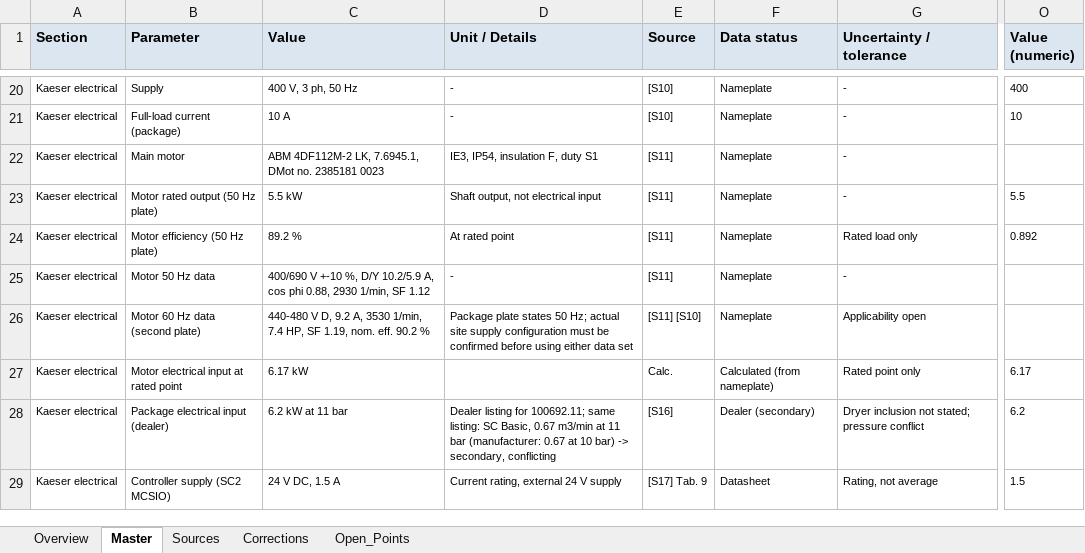
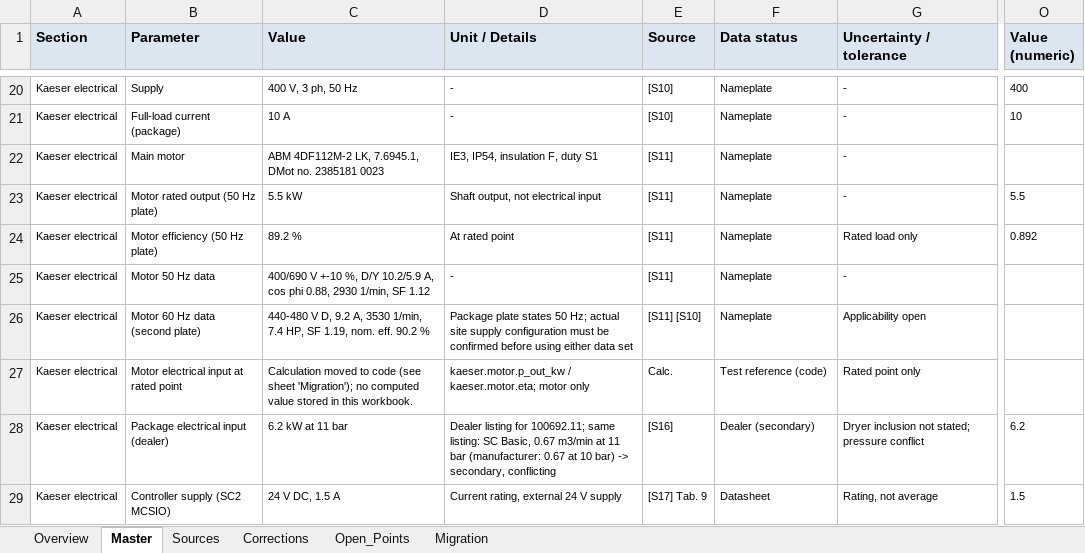
Before and after one commit to liorjaffe/Verlustmappe, an Excel workbook: plant/sources/Compressor_System_Specs_Master_v2.xlsx, sheet Master, drawn as a sheet; only a part is shown, gaps mark what is left out; values as stored, in another font and other column widths than the file's, no borders; the diff covers the shown part only; the diff names each change by its address in the sheet, - before the commit and + after, or states it on an @@ line.

```diff
--- a/plant/sources/Compressor_System_Specs_Master_v2.xlsx (sheet Master)
+++ b/plant/sources/Compressor_System_Specs_Master_v2.xlsx (sheet Master)
+sheet tab: Migration
-C27 (Value): 6.17 kW
+C27 (Value): Calculation moved to code (see sheet 'Migration'); no computed value stored in this workbook.
-D27 (Unit / Details): (empty)
+D27 (Unit / Details): kaeser.motor.p_out_kw / kaeser.motor.eta; motor only
-F27 (Data status): Calculated (from nameplate)
+F27 (Data status): Test reference (code)
-O27 (Value (numeric)): 6.17
+O27 (Value (numeric)): (empty)
```
Also changed, not shown: 103 edited cells elsewhere in this sheet, sheet Overview, sheet Open_Points, sheet Corrections.
